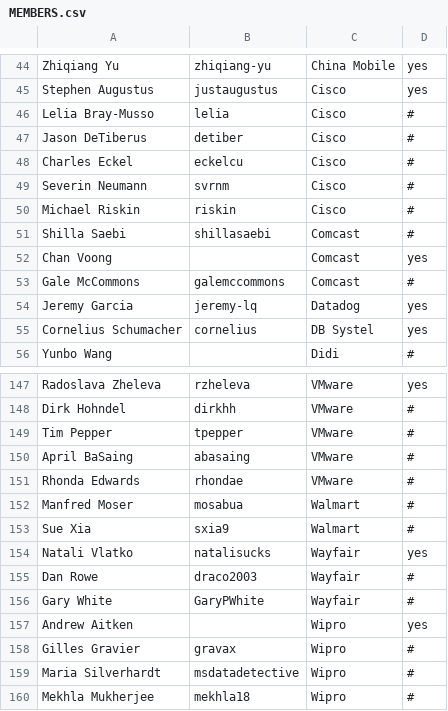
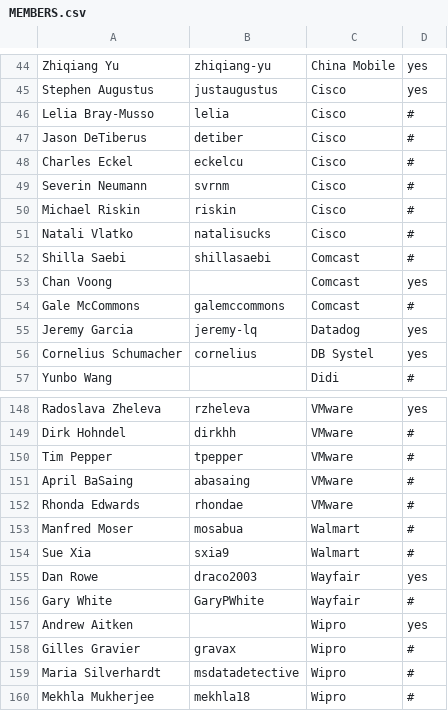
Before and after one commit to todogroup/governance, a CSV file: MEMBERS.csv, drawn as a sheet; only a part is shown, gaps mark what is left out.

Commit message:
Add Natali Vlatko and assign Dan Rowe as primary contact for Wayfair
Signed-off-by: lelia <le1ia@me.com>

```diff
--- a/MEMBERS.csv
+++ b/MEMBERS.csv
@@ -50,2 +50,3 @@ Severin Neumann,svrnm,Cisco,#
 Michael Riskin,riskin,Cisco,#
+Natali Vlatko,natalisucks,Cisco,#
 Shilla Saebi,shillasaebi,Comcast,#
@@ -153,4 +154,3 @@ Manfred Moser,mosabua,Walmart,#
 Sue Xia,sxia9,Walmart,#
-Natali Vlatko,natalisucks,Wayfair,yes
-Dan Rowe,draco2003,Wayfair,#
+Dan Rowe,draco2003,Wayfair,yes
 Gary White,GaryPWhite,Wayfair,#
```
